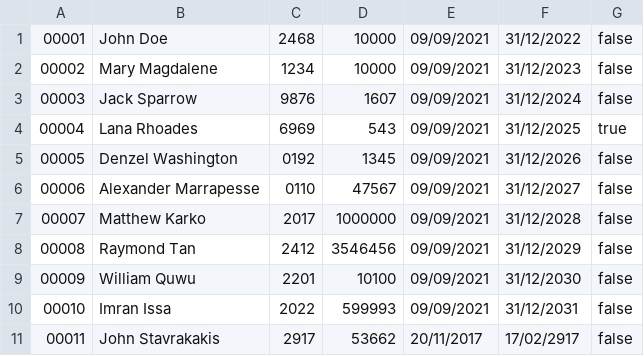
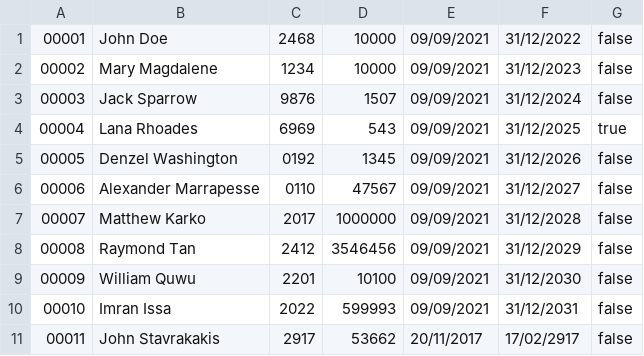
Before and after one commit to pnoen/ATM-System, a CSV file: src/main/java/cards.csv, drawn as a sheet.

```diff
--- a/src/main/java/cards.csv
+++ b/src/main/java/cards.csv
@@ -2,3 +2,3 @@
 00002,Mary Magdalene,1234,10000,09/09/2021,31/12/2023,false
-00003,Jack Sparrow,9876,1607,09/09/2021,31/12/2024,false
+00003,Jack Sparrow,9876,1507,09/09/2021,31/12/2024,false
 00004,Lana Rhoades,6969,543,09/09/2021,31/12/2025,true
```
Also changed, not shown: 1 other file.
